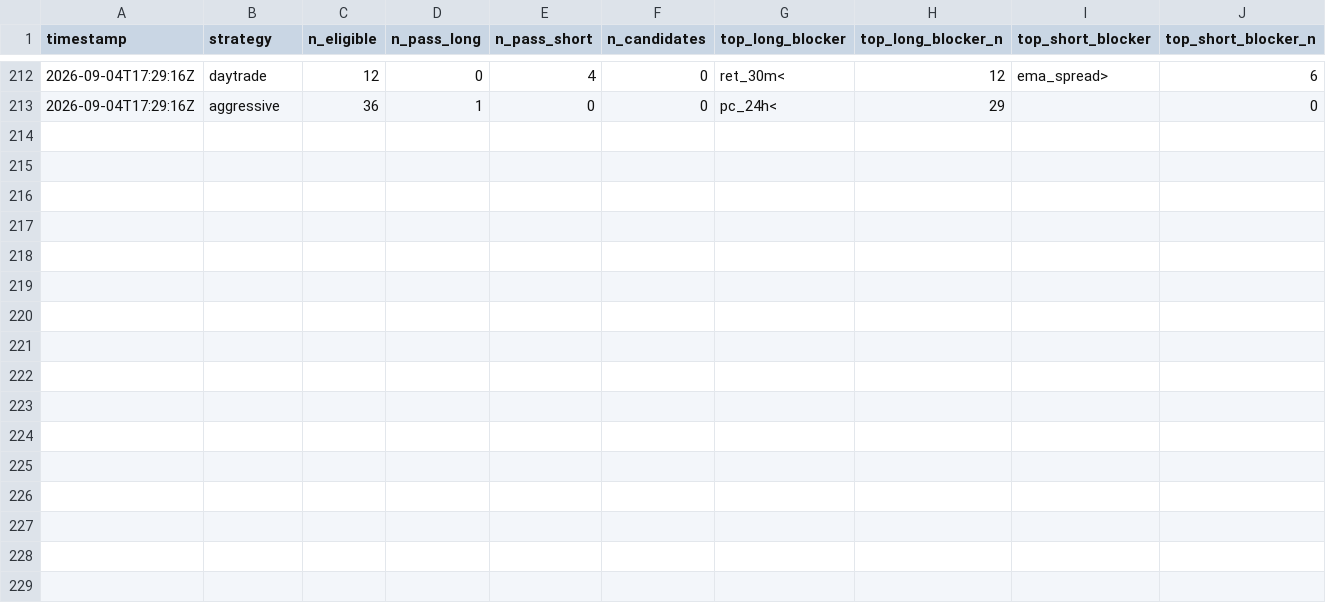
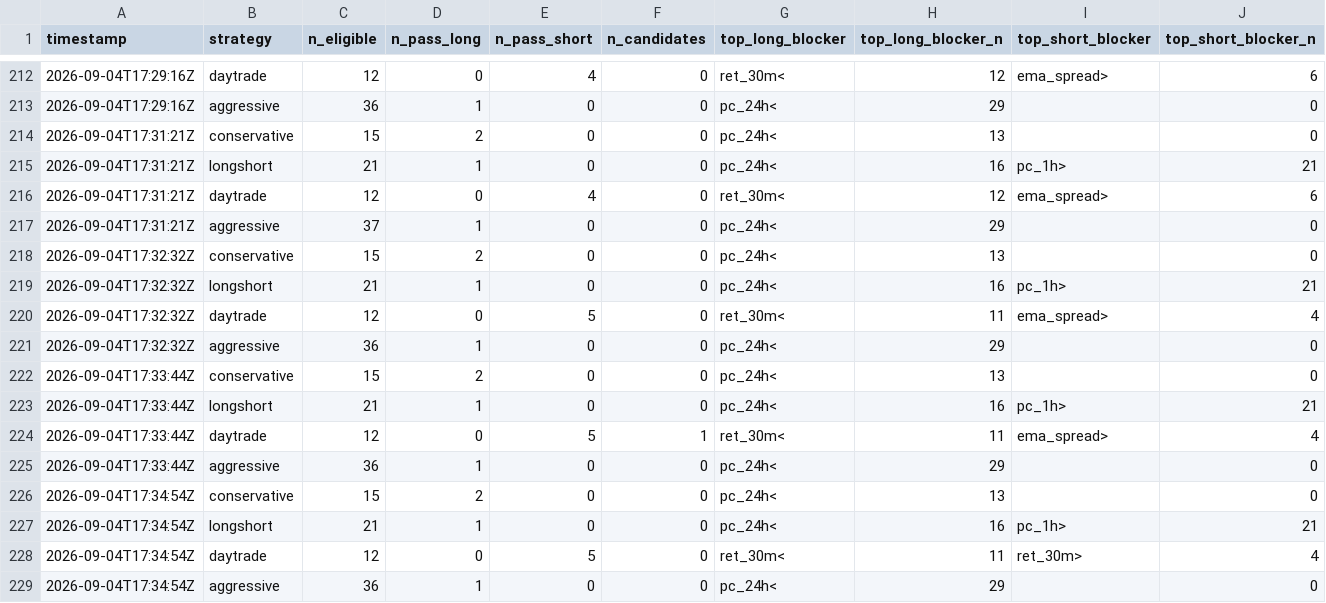
Before and after one commit to Bash-Collects-Crypto/Kirktron, a CSV file: gate_census.csv, drawn as a sheet; only a part is shown, gaps mark what is left out; rows hold the shown columns only; the diff names each change by its address in the sheet, - before the commit and + after, or states it on an @@ line.

```diff
--- a/gate_census.csv
+++ b/gate_census.csv
+row 214: 2026-09-04T17:31:21Z | conservative | 15 | 2 | 0 | 0 | pc_24h< | 13 |  | 0
+row 215: 2026-09-04T17:31:21Z | longshort | 21 | 1 | 0 | 0 | pc_24h< | 16 | pc_1h> | 21
+row 216: 2026-09-04T17:31:21Z | daytrade | 12 | 0 | 4 | 0 | ret_30m< | 12 | ema_spread> | 6
+row 217: 2026-09-04T17:31:21Z | aggressive | 37 | 1 | 0 | 0 | pc_24h< | 29 |  | 0
+row 218: 2026-09-04T17:32:32Z | conservative | 15 | 2 | 0 | 0 | pc_24h< | 13 |  | 0
+row 219: 2026-09-04T17:32:32Z | longshort | 21 | 1 | 0 | 0 | pc_24h< | 16 | pc_1h> | 21
+row 220: 2026-09-04T17:32:32Z | daytrade | 12 | 0 | 5 | 0 | ret_30m< | 11 | ema_spread> | 4
+row 221: 2026-09-04T17:32:32Z | aggressive | 36 | 1 | 0 | 0 | pc_24h< | 29 |  | 0
+row 222: 2026-09-04T17:33:44Z | conservative | 15 | 2 | 0 | 0 | pc_24h< | 13 |  | 0
+row 223: 2026-09-04T17:33:44Z | longshort | 21 | 1 | 0 | 0 | pc_24h< | 16 | pc_1h> | 21
+row 224: 2026-09-04T17:33:44Z | daytrade | 12 | 0 | 5 | 1 | ret_30m< | 11 | ema_spread> | 4
+row 225: 2026-09-04T17:33:44Z | aggressive | 36 | 1 | 0 | 0 | pc_24h< | 29 |  | 0
+row 226: 2026-09-04T17:34:54Z | conservative | 15 | 2 | 0 | 0 | pc_24h< | 13 |  | 0
+row 227: 2026-09-04T17:34:54Z | longshort | 21 | 1 | 0 | 0 | pc_24h< | 16 | pc_1h> | 21
+row 228: 2026-09-04T17:34:54Z | daytrade | 12 | 0 | 5 | 0 | ret_30m< | 11 | ret_30m> | 4
+row 229: 2026-09-04T17:34:54Z | aggressive | 36 | 1 | 0 | 0 | pc_24h< | 29 |  | 0
```
Also changed, not shown: equity_history.csv, market_context.csv, 6 other files.
